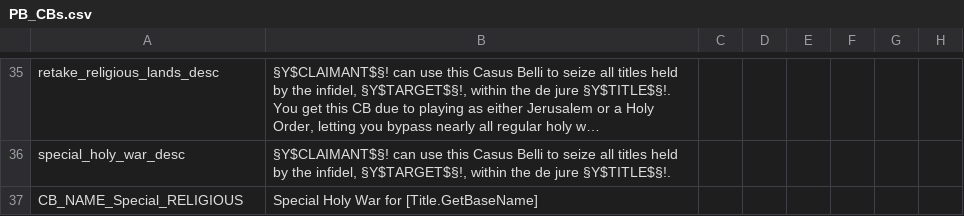
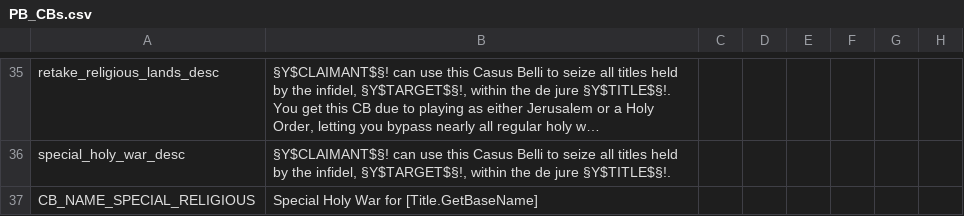
Before and after one commit to Meneth/PB-git, a CSV file: ProjectBalance/localisation/PB_CBs.csv, drawn as a sheet; only a part is shown, gaps mark what is left out; long unchanged cells end in …; the diff names each change by its address in the sheet, - before the commit and + after, or states it on an @@ line.

Commit message:
Localisation fi

```diff
--- a/ProjectBalance/localisation/PB_CBs.csv
+++ b/ProjectBalance/localisation/PB_CBs.csv
-A37: CB_NAME_Special_RELIGIOUS
+A37: CB_NAME_SPECIAL_RELIGIOUS
```
